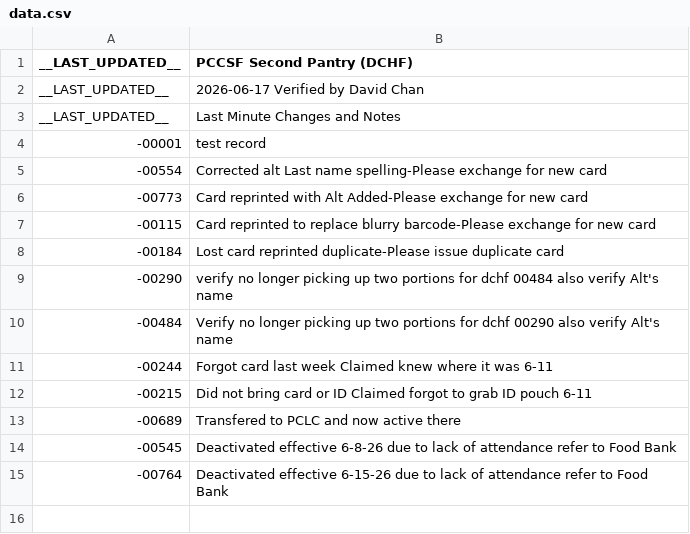
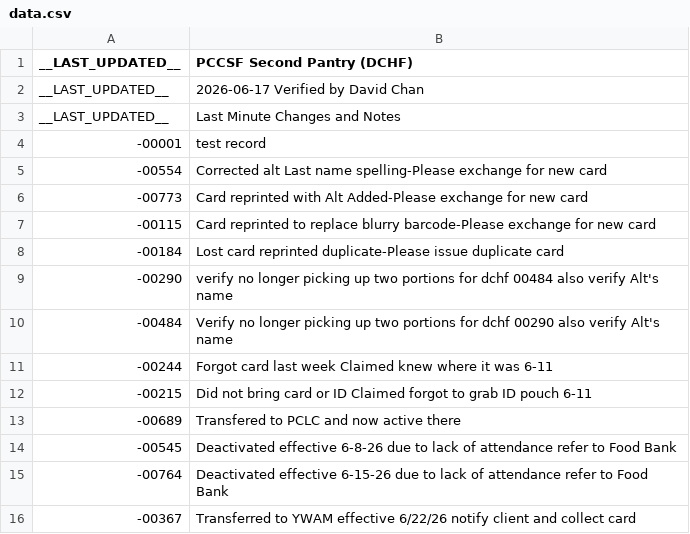
Before and after one commit to PCCSF-FOODPANTRY/DCHF-Cards, a CSV file: data.csv, drawn as a sheet; the diff names each change by its address in the sheet, - before the commit and + after, or states it on an @@ line.

Commit message:
Add transfer record for client 00367

```diff
--- a/data.csv
+++ b/data.csv
+row 16: -00367 | Transferred to YWAM effective 6/22/26 notify client and collect card
```
